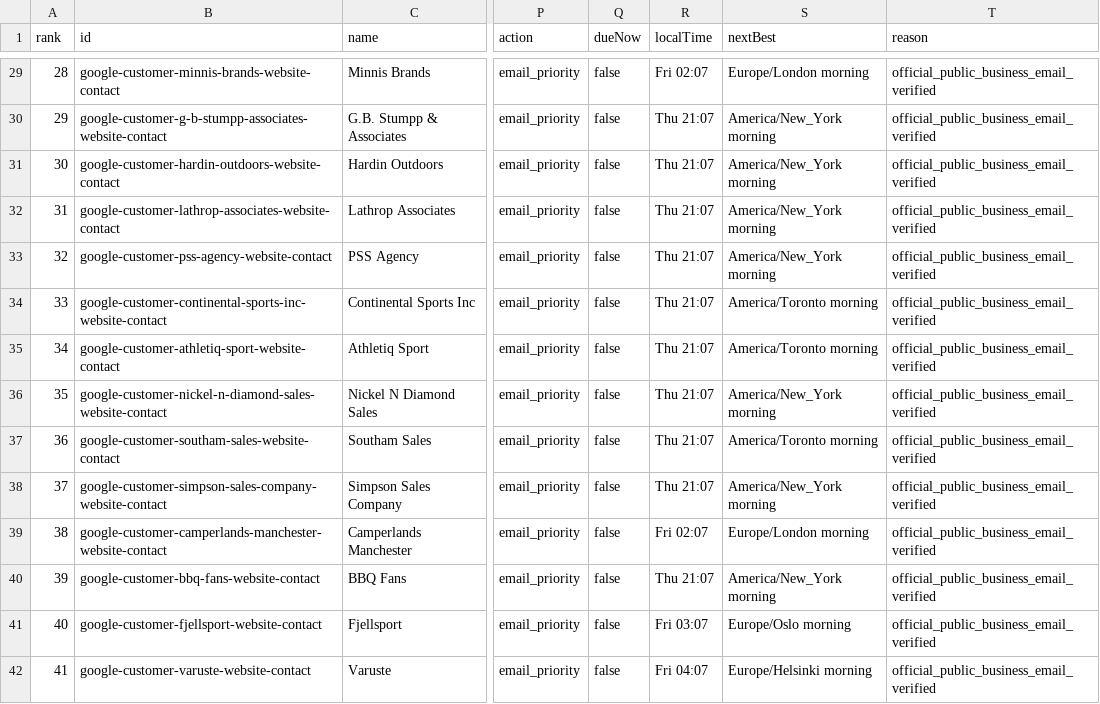
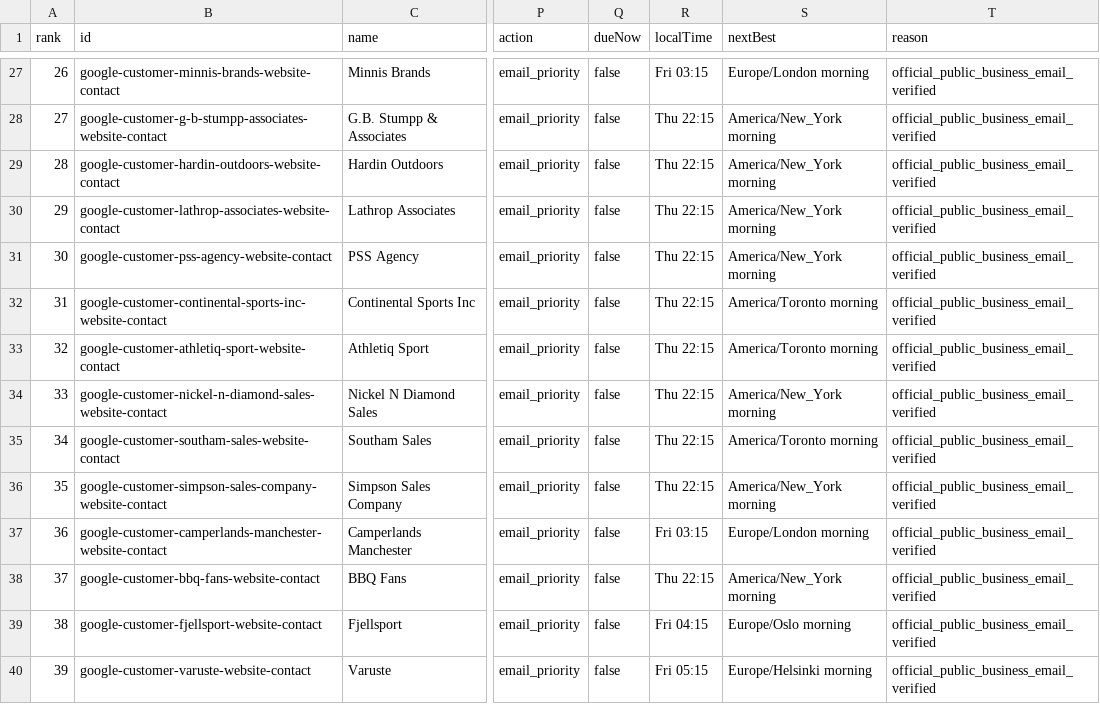
Before and after one commit to Leo-131/1, a CSV file: outreach-dashboard/github-sync/daily-queue.csv, drawn as a sheet; only a part is shown, gaps mark what is left out; addresses are those after the commit; the diff covers the shown part only; the diff names each change by its address in the sheet, - before the commit and + after, or states it on an @@ line.

Commit message:
sync: local outreach data 2026-08-28

```diff
--- a/outreach-dashboard/github-sync/daily-queue.csv
+++ b/outreach-dashboard/github-sync/daily-queue.csv
@@ column A (rank) renumbered between rows 5 and 85 @@
-R27 (localTime): Fri 02:07
+R27 (localTime): Fri 03:15
-R28:R36 (localTime): Thu 21:07
+R28:R36 (localTime): Thu 22:15
-R37 (localTime): Fri 02:07
+R37 (localTime): Fri 03:15
-R38 (localTime): Thu 21:07
+R38 (localTime): Thu 22:15
-R39 (localTime): Fri 03:07
+R39 (localTime): Fri 04:15
-R40 (localTime): Fri 04:07
+R40 (localTime): Fri 05:15
```
Also changed, not shown: 2 added rows, 2 removed rows and 69 edited cells elsewhere in this file, 37 other files.
